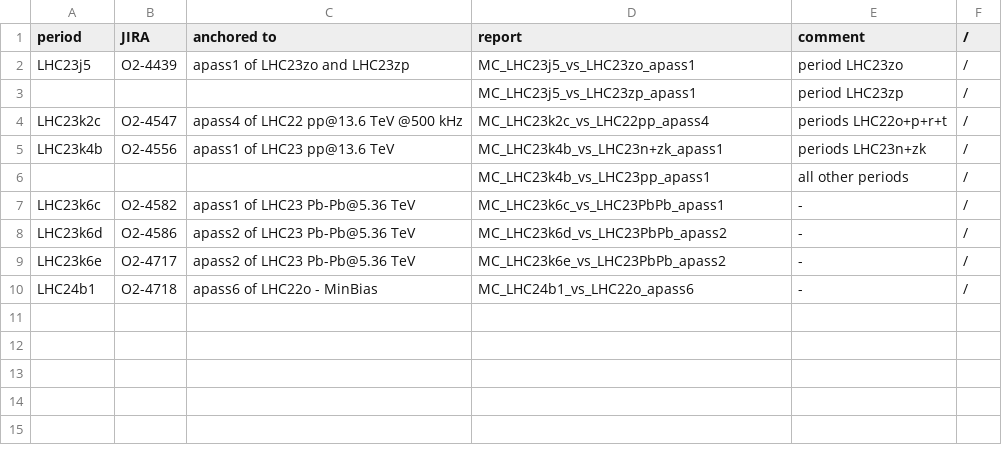
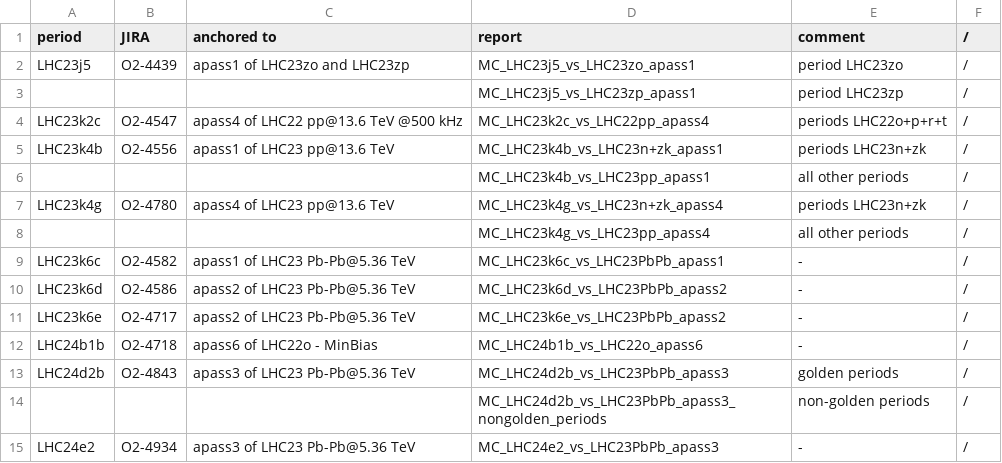
Before and after one commit to grundd/mft-aqc, a CSV file: create_html/MC.csv, drawn as a sheet.

Commit message:
Update create_html/ with the latest productions

```diff
--- a/create_html/MC.csv
+++ b/create_html/MC.csv
@@ -6,2 +6,4 @@ LHC23k4b,O2-4556,apass1 of LHC23 pp@13.6 TeV,MC_LHC23k4b_vs_LHC23n+zk_apass1,per
 ,,,MC_LHC23k4b_vs_LHC23pp_apass1,all other periods,/
+LHC23k4g,O2-4780,apass4 of LHC23 pp@13.6 TeV,MC_LHC23k4g_vs_LHC23n+zk_apass4,periods LHC23n+zk,/
+,,,MC_LHC23k4g_vs_LHC23pp_apass4,all other periods,/
 LHC23k6c,O2-4582,apass1 of LHC23 Pb-Pb@5.36 TeV,MC_LHC23k6c_vs_LHC23PbPb_apass1,-,/
@@ -9,2 +11,5 @@ LHC23k6d,O2-4586,apass2 of LHC23 Pb-Pb@5.36 TeV,MC_LHC23k6d_vs_LHC23PbPb_apass2,
 LHC23k6e,O2-4717,apass2 of LHC23 Pb-Pb@5.36 TeV,MC_LHC23k6e_vs_LHC23PbPb_apass2,-,/
-LHC24b1,O2-4718,apass6 of LHC22o - MinBias,MC_LHC24b1_vs_LHC22o_apass6,-,/
+LHC24b1b,O2-4718,apass6 of LHC22o - MinBias,MC_LHC24b1b_vs_LHC22o_apass6,-,/
+LHC24d2b,O2-4843,apass3 of LHC23 Pb-Pb@5.36 TeV,MC_LHC24d2b_vs_LHC23PbPb_apass3,golden periods,/
+,,,MC_LHC24d2b_vs_LHC23PbPb_apass3_nongolden_periods,non-golden periods,/
+LHC24e2,O2-4934,apass3 of LHC23 Pb-Pb@5.36 TeV ,MC_LHC24e2_vs_LHC23PbPb_apass3,-,/
```
Also changed, not shown: create_html/2024_pp.csv, 1 other file.
